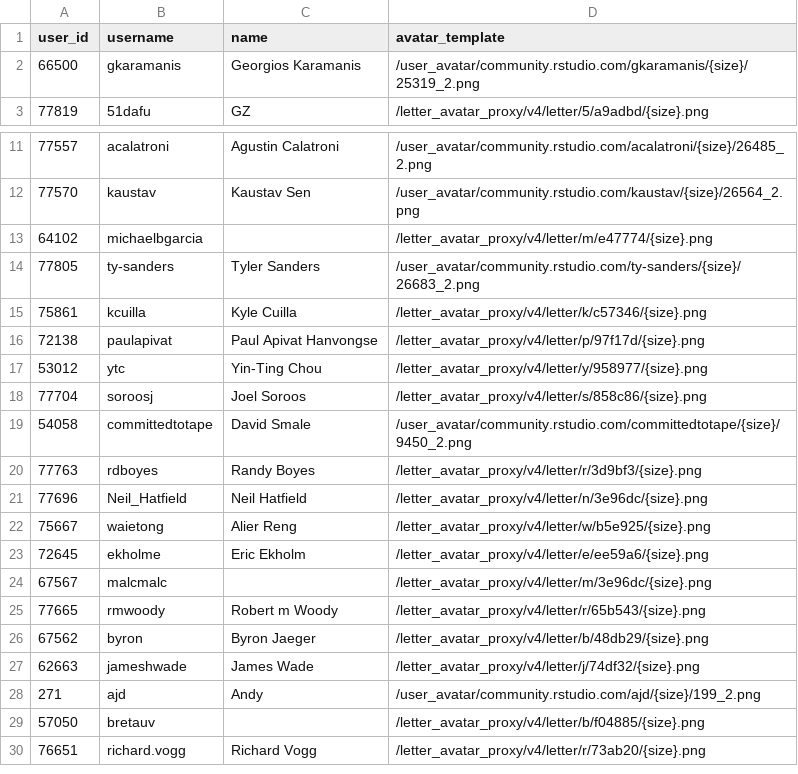
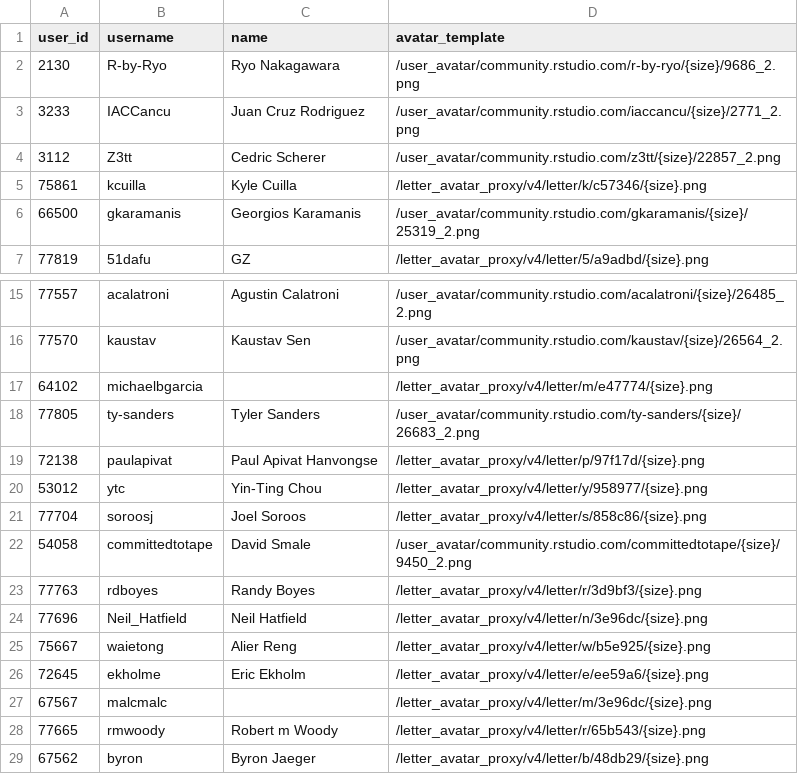
Before and after one commit to gkaramanis/table-contest, a CSV file: data/posters.csv, drawn as a sheet; only a part is shown, gaps mark what is left out.

```diff
--- a/data/posters.csv
+++ b/data/posters.csv
@@ -1,2 +1,6 @@
 user_id,username,name,avatar_template
+2130,R-by-Ryo,Ryo Nakagawara,/user_avatar/community.rstudio.com/r-by-ryo/{size}/9686_2.png
+3233,IACCancu,Juan Cruz Rodriguez,/user_avatar/community.rstudio.com/iaccancu/{size}/2771_2.png
+3112,Z3tt,Cedric Scherer,/user_avatar/community.rstudio.com/z3tt/{size}/22857_2.png
+75861,kcuilla,Kyle Cuilla,/letter_avatar_proxy/v4/letter/k/c57346/{size}.png
 66500,gkaramanis,Georgios Karamanis,/user_avatar/community.rstudio.com/gkaramanis/{size}/25319_2.png
@@ -14,3 +18,2 @@ user_id,username,name,avatar_template
 77805,ty-sanders,Tyler Sanders,/user_avatar/community.rstudio.com/ty-sanders/{size}/26683_2.png
-75861,kcuilla,Kyle Cuilla,/letter_avatar_proxy/v4/letter/k/c57346/{size}.png
 72138,paulapivat,Paul Apivat Hanvongse,/letter_avatar_proxy/v4/letter/p/97f17d/{size}.png
@@ -26,5 +29 @@ user_id,username,name,avatar_template
 67562,byron,Byron Jaeger,/letter_avatar_proxy/v4/letter/b/48db29/{size}.png
-62663,jameshwade,James Wade,/letter_avatar_proxy/v4/letter/j/74df32/{size}.png
-271,ajd,Andy,/user_avatar/community.rstudio.com/ajd/{size}/199_2.png
-57050,bretauv,,/letter_avatar_proxy/v4/letter/b/f04885/{size}.png
-76651,richard.vogg,Richard Vogg,/letter_avatar_proxy/v4/letter/r/73ab20/{size}.png
```
Also changed, not shown: data/posts.csv, 1 other file.
